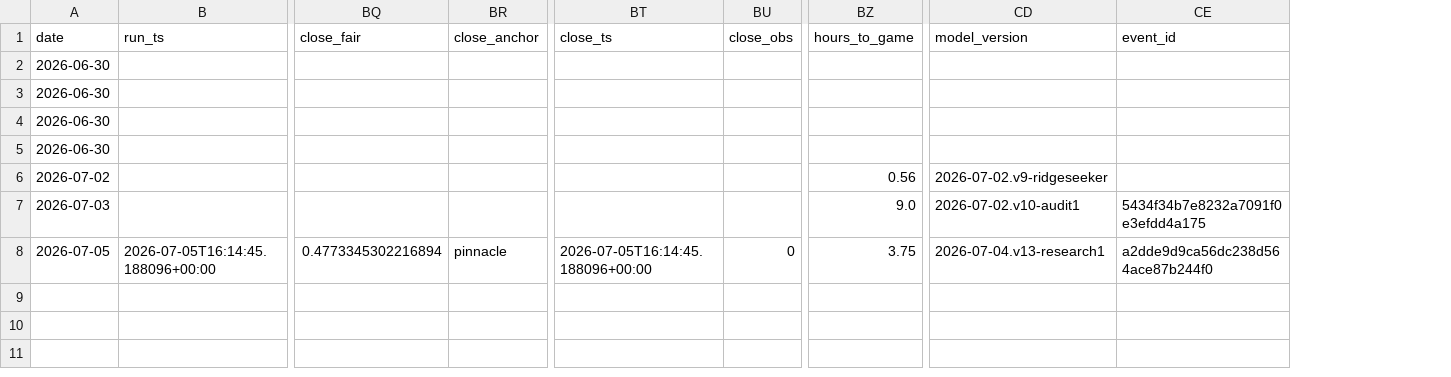
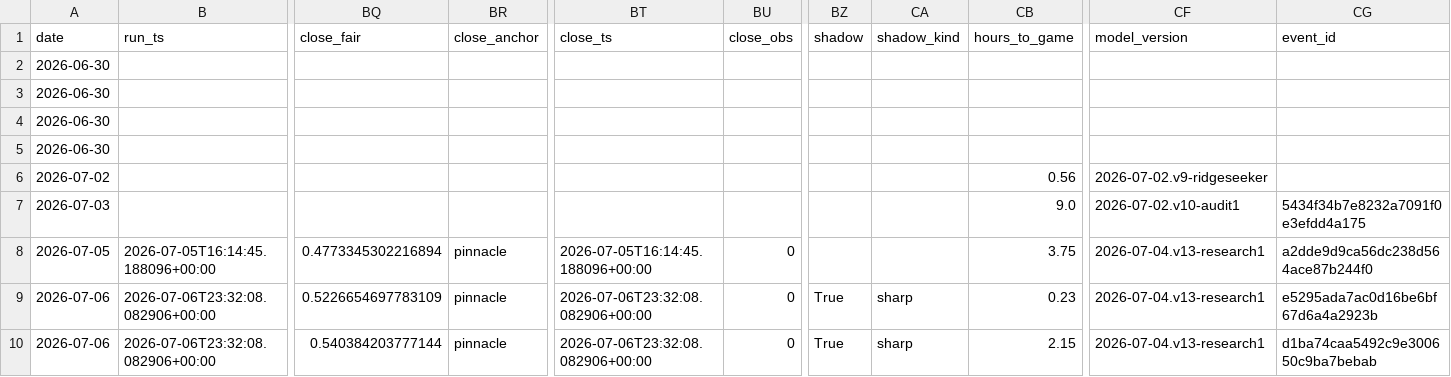
Before and after one commit to nfliegelman/ridgeseeker, a CSV file: docs/bets.csv, drawn as a sheet; only a part is shown, gaps mark what is left out; rows hold the shown columns only; the diff names each change by its address in the sheet, - before the commit and + after, or states it on an @@ line.

```diff
--- a/docs/bets.csv
+++ b/docs/bets.csv
+column BZ (shadow), empty
+column CA (shadow_kind), empty
+row 9: 2026-07-06 | 2026-07-06T23:32:08.082906+00:00 | 0.5226654697783109 | pinnacle | 2026-07-06T23:32:08.082906+00:00 | 0 | True | sharp | 0.23 | 2026-07-04.v13-research1 | e5295ada7ac0d16be6bf67d6a4a2923b
+row 10: 2026-07-06 | 2026-07-06T23:32:08.082906+00:00 | 0.540384203777144 | pinnacle | 2026-07-06T23:32:08.082906+00:00 | 0 | True | sharp | 2.15 | 2026-07-04.v13-research1 | d1ba74caa5492c9e300650c9ba7bebab
```
Also changed, not shown: docs/runlog.csv, docs/snapshots.csv, 5 other files.
